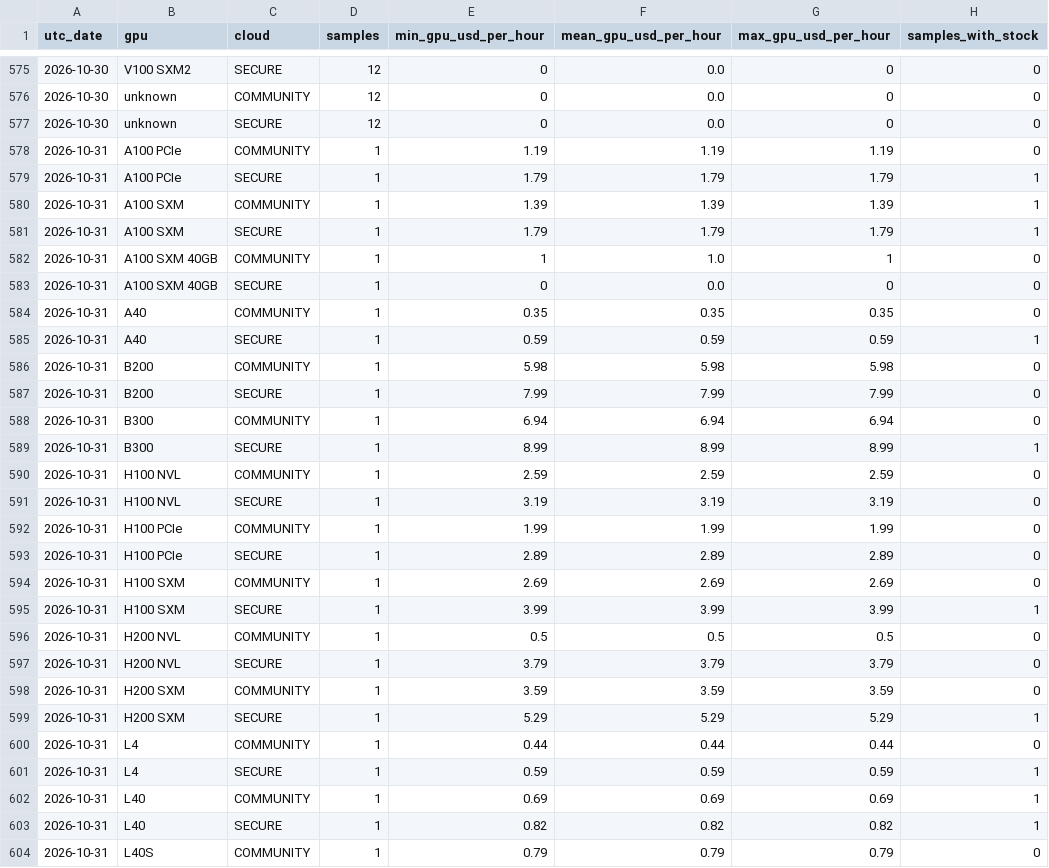
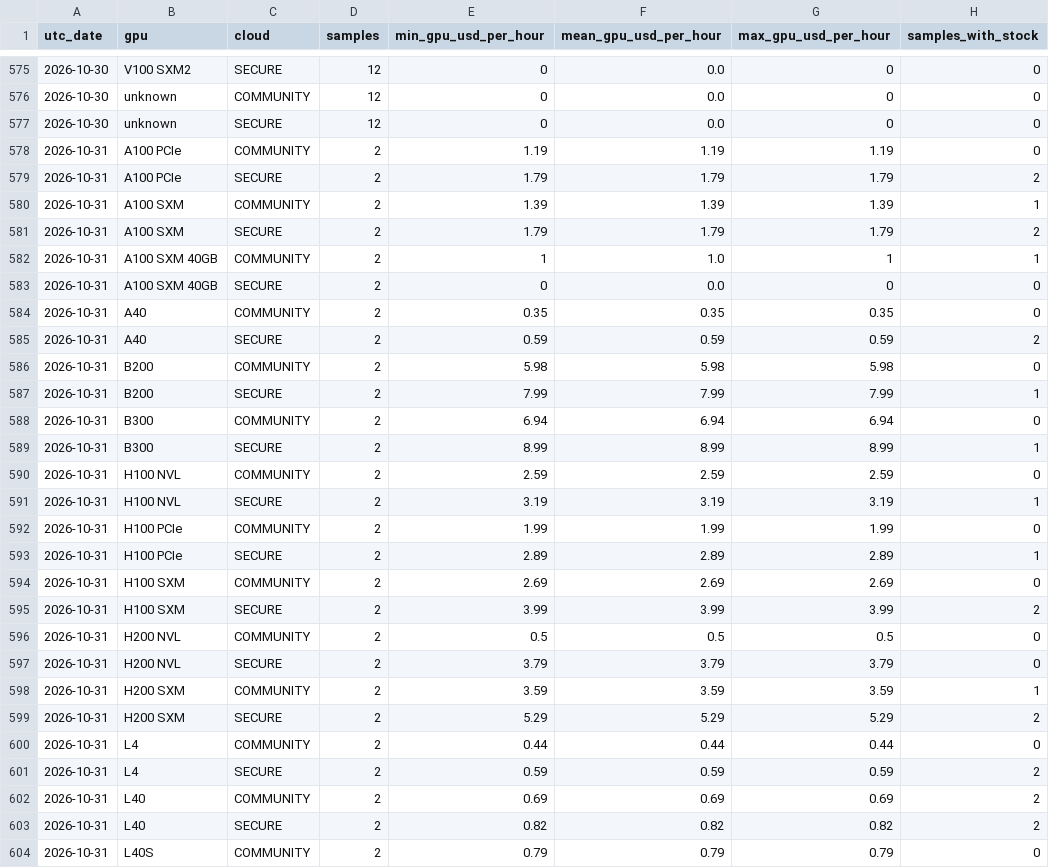
Before and after one commit to manishklach/InferenceFlow, a CSV file: docs/gpu-rates/daily.csv, drawn as a sheet; only a part is shown, gaps mark what is left out; the diff covers the shown part only.

```diff
--- a/docs/gpu-rates/daily.csv
+++ b/docs/gpu-rates/daily.csv
@@ -577,28 +577,28 @@ utc_date,gpu,cloud,samples,min_gpu_usd_per_hour,mean_gpu_usd_per_hour,max_gpu_us
 2026-10-30,unknown,SECURE,12,0,0.0,0,0
-2026-10-31,A100 PCIe,COMMUNITY,1,1.19,1.19,1.19,0
-2026-10-31,A100 PCIe,SECURE,1,1.79,1.79,1.79,1
-2026-10-31,A100 SXM,COMMUNITY,1,1.39,1.39,1.39,1
-2026-10-31,A100 SXM,SECURE,1,1.79,1.79,1.79,1
-2026-10-31,A100 SXM 40GB,COMMUNITY,1,1,1.0,1,0
-2026-10-31,A100 SXM 40GB,SECURE,1,0,0.0,0,0
-2026-10-31,A40,COMMUNITY,1,0.35,0.35,0.35,0
-2026-10-31,A40,SECURE,1,0.59,0.59,0.59,1
-2026-10-31,B200,COMMUNITY,1,5.98,5.98,5.98,0
-2026-10-31,B200,SECURE,1,7.99,7.99,7.99,0
-2026-10-31,B300,COMMUNITY,1,6.94,6.94,6.94,0
-2026-10-31,B300,SECURE,1,8.99,8.99,8.99,1
-2026-10-31,H100 NVL,COMMUNITY,1,2.59,2.59,2.59,0
-2026-10-31,H100 NVL,SECURE,1,3.19,3.19,3.19,0
-2026-10-31,H100 PCIe,COMMUNITY,1,1.99,1.99,1.99,0
-2026-10-31,H100 PCIe,SECURE,1,2.89,2.89,2.89,0
-2026-10-31,H100 SXM,COMMUNITY,1,2.69,2.69,2.69,0
-2026-10-31,H100 SXM,SECURE,1,3.99,3.99,3.99,1
-2026-10-31,H200 NVL,COMMUNITY,1,0.5,0.5,0.5,0
-2026-10-31,H200 NVL,SECURE,1,3.79,3.79,3.79,0
-2026-10-31,H200 SXM,COMMUNITY,1,3.59,3.59,3.59,0
-2026-10-31,H200 SXM,SECURE,1,5.29,5.29,5.29,1
-2026-10-31,L4,COMMUNITY,1,0.44,0.44,0.44,0
-2026-10-31,L4,SECURE,1,0.59,0.59,0.59,1
-2026-10-31,L40,COMMUNITY,1,0.69,0.69,0.69,1
-2026-10-31,L40,SECURE,1,0.82,0.82,0.82,1
-2026-10-31,L40S,COMMUNITY,1,0.79,0.79,0.79,0
+2026-10-31,A100 PCIe,COMMUNITY,2,1.19,1.19,1.19,0
+2026-10-31,A100 PCIe,SECURE,2,1.79,1.79,1.79,2
+2026-10-31,A100 SXM,COMMUNITY,2,1.39,1.39,1.39,1
+2026-10-31,A100 SXM,SECURE,2,1.79,1.79,1.79,2
+2026-10-31,A100 SXM 40GB,COMMUNITY,2,1,1.0,1,1
+2026-10-31,A100 SXM 40GB,SECURE,2,0,0.0,0,0
+2026-10-31,A40,COMMUNITY,2,0.35,0.35,0.35,0
+2026-10-31,A40,SECURE,2,0.59,0.59,0.59,2
+2026-10-31,B200,COMMUNITY,2,5.98,5.98,5.98,0
+2026-10-31,B200,SECURE,2,7.99,7.99,7.99,1
+2026-10-31,B300,COMMUNITY,2,6.94,6.94,6.94,0
+2026-10-31,B300,SECURE,2,8.99,8.99,8.99,1
+2026-10-31,H100 NVL,COMMUNITY,2,2.59,2.59,2.59,0
+2026-10-31,H100 NVL,SECURE,2,3.19,3.19,3.19,1
+2026-10-31,H100 PCIe,COMMUNITY,2,1.99,1.99,1.99,0
+2026-10-31,H100 PCIe,SECURE,2,2.89,2.89,2.89,1
+2026-10-31,H100 SXM,COMMUNITY,2,2.69,2.69,2.69,0
+2026-10-31,H100 SXM,SECURE,2,3.99,3.99,3.99,2
+2026-10-31,H200 NVL,COMMUNITY,2,0.5,0.5,0.5,0
+2026-10-31,H200 NVL,SECURE,2,3.79,3.79,3.79,0
+2026-10-31,H200 SXM,COMMUNITY,2,3.59,3.59,3.59,1
+2026-10-31,H200 SXM,SECURE,2,5.29,5.29,5.29,2
+2026-10-31,L4,COMMUNITY,2,0.44,0.44,0.44,0
+2026-10-31,L4,SECURE,2,0.59,0.59,0.59,2
+2026-10-31,L40,COMMUNITY,2,0.69,0.69,0.69,2
+2026-10-31,L40,SECURE,2,0.82,0.82,0.82,2
+2026-10-31,L40S,COMMUNITY,2,0.79,0.79,0.79,0
```
Also changed, not shown: 86 edited cells elsewhere in this file, docs/cpu-rates/daily.csv, docs/cpu-rates/hourly.csv, 5 other files.
